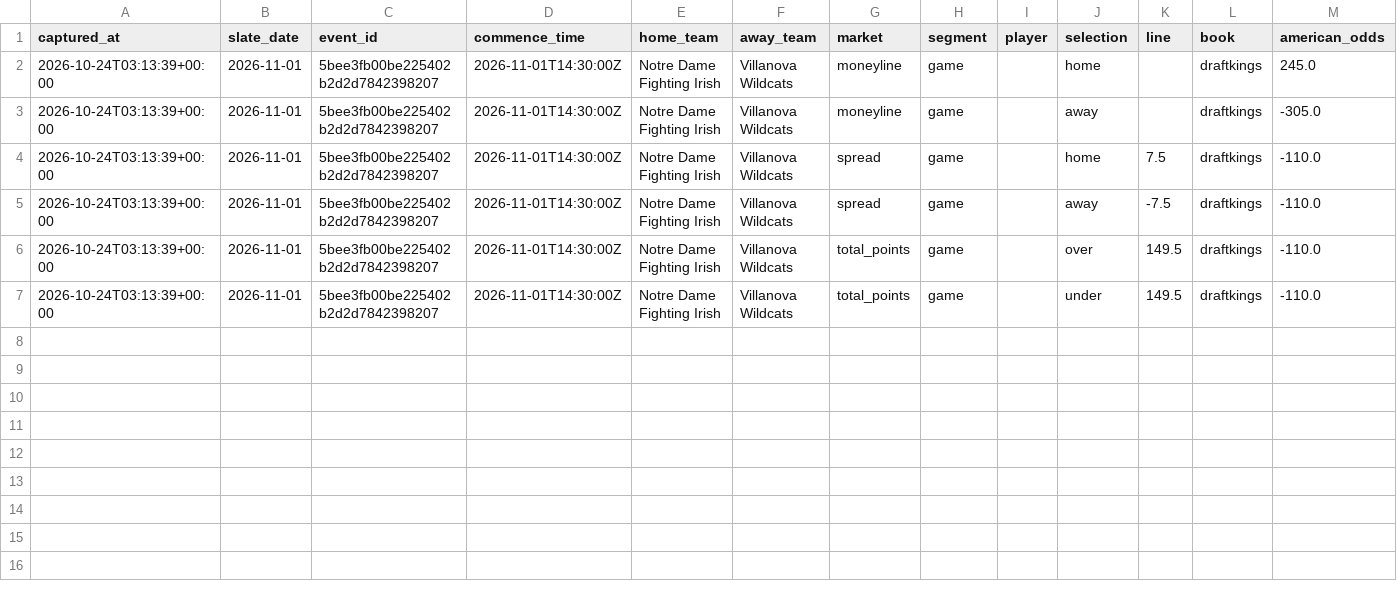
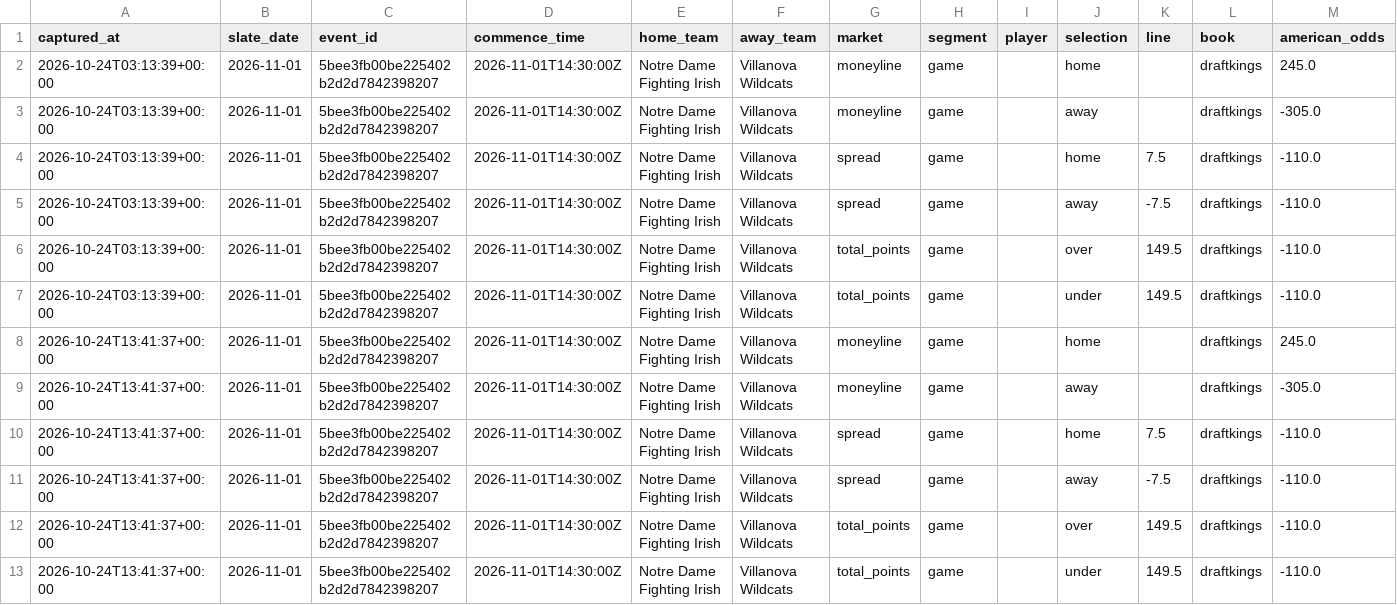
Before and after one commit to cooperross399/cbb-betting-lab, a CSV file: cbb_line_movement.csv, drawn as a sheet; the diff names each change by its address in the sheet, - before the commit and + after, or states it on an @@ line.

```diff
--- a/cbb_line_movement.csv
+++ b/cbb_line_movement.csv
+row 8: 2026-10-24T13:41:37+00:00 | 2026-11-01 | 5bee3fb00be225402b2d2d7842398207 | 2026-11-01T14:30:00Z | Notre Dame Fighting Irish | Villanova Wildcats | moneyline | game |  | home |  | draftkings | 245.0
+row 9: 2026-10-24T13:41:37+00:00 | 2026-11-01 | 5bee3fb00be225402b2d2d7842398207 | 2026-11-01T14:30:00Z | Notre Dame Fighting Irish | Villanova Wildcats | moneyline | game |  | away |  | draftkings | -305.0
+row 10: 2026-10-24T13:41:37+00:00 | 2026-11-01 | 5bee3fb00be225402b2d2d7842398207 | 2026-11-01T14:30:00Z | Notre Dame Fighting Irish | Villanova Wildcats | spread | game |  | home | 7.5 | draftkings | -110.0
+row 11: 2026-10-24T13:41:37+00:00 | 2026-11-01 | 5bee3fb00be225402b2d2d7842398207 | 2026-11-01T14:30:00Z | Notre Dame Fighting Irish | Villanova Wildcats | spread | game |  | away | -7.5 | draftkings | -110.0
+row 12: 2026-10-24T13:41:37+00:00 | 2026-11-01 | 5bee3fb00be225402b2d2d7842398207 | 2026-11-01T14:30:00Z | Notre Dame Fighting Irish | Villanova Wildcats | total_points | game |  | over | 149.5 | draftkings | -110.0
+row 13: 2026-10-24T13:41:37+00:00 | 2026-11-01 | 5bee3fb00be225402b2d2d7842398207 | 2026-11-01T14:30:00Z | Notre Dame Fighting Irish | Villanova Wildcats | total_points | game |  | under | 149.5 | draftkings | -110.0
```
Also changed, not shown: 1 other file.
